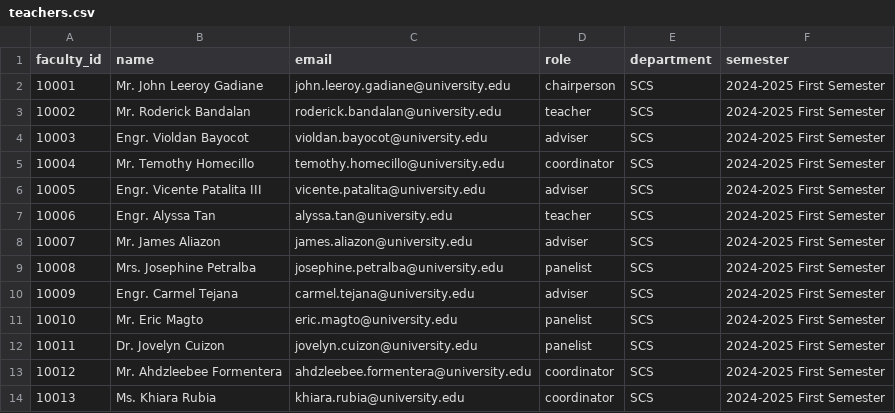
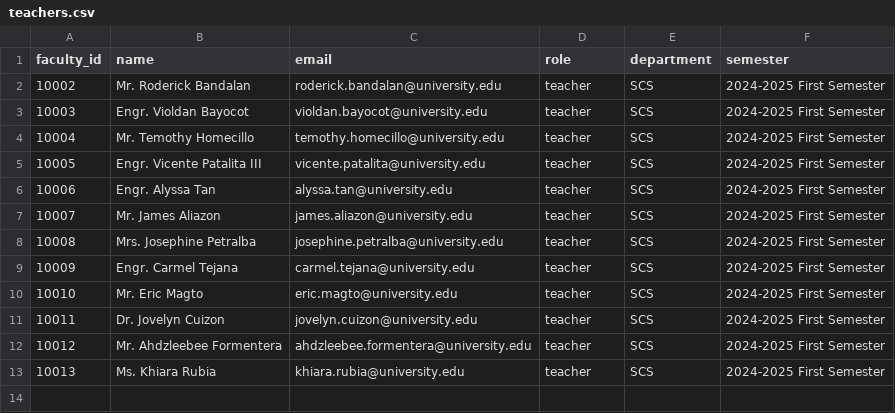
Before and after one commit to Rjrances/CapTracks, a CSV file: public/teachers.csv, drawn as a sheet.

```diff
--- a/public/teachers.csv
+++ b/public/teachers.csv
@@ -1,14 +1,13 @@
 faculty_id,name,email,role,department,semester
-10001,Mr. John Leeroy Gadiane,john.leeroy.gadiane@university.edu,chairperson,SCS,2024-2025 First Semester
 10002,Mr. Roderick Bandalan,roderick.bandalan@university.edu,teacher,SCS,2024-2025 First Semester
-10003,Engr. Violdan Bayocot,violdan.bayocot@university.edu,adviser,SCS,2024-2025 First Semester
-10004,Mr. Temothy Homecillo,temothy.homecillo@university.edu,coordinator,SCS,2024-2025 First Semester
-10005,Engr. Vicente Patalita III,vicente.patalita@university.edu,adviser,SCS,2024-2025 First Semester
+10003,Engr. Violdan Bayocot,violdan.bayocot@university.edu,teacher,SCS,2024-2025 First Semester
+10004,Mr. Temothy Homecillo,temothy.homecillo@university.edu,teacher,SCS,2024-2025 First Semester
+10005,Engr. Vicente Patalita III,vicente.patalita@university.edu,teacher,SCS,2024-2025 First Semester
 10006,Engr. Alyssa Tan,alyssa.tan@university.edu,teacher,SCS,2024-2025 First Semester
-10007,Mr. James Aliazon,james.aliazon@university.edu,adviser,SCS,2024-2025 First Semester
-10008,Mrs. Josephine Petralba,josephine.petralba@university.edu,panelist,SCS,2024-2025 First Semester
-10009,Engr. Carmel Tejana,carmel.tejana@university.edu,adviser,SCS,2024-2025 First Semester
-10010,Mr. Eric Magto,eric.magto@university.edu,panelist,SCS,2024-2025 First Semester
-10011,Dr. Jovelyn Cuizon,jovelyn.cuizon@university.edu,panelist,SCS,2024-2025 First Semester
-10012,Mr. Ahdzleebee Formentera,ahdzleebee.formentera@university.edu,coordinator,SCS,2024-2025 First Semester
-10013,Ms. Khiara Rubia,khiara.rubia@university.edu,coordinator,SCS,2024-2025 First Semester
+10007,Mr. James Aliazon,james.aliazon@university.edu,teacher,SCS,2024-2025 First Semester
+10008,Mrs. Josephine Petralba,josephine.petralba@university.edu,teacher,SCS,2024-2025 First Semester
+10009,Engr. Carmel Tejana,carmel.tejana@university.edu,teacher,SCS,2024-2025 First Semester
+10010,Mr. Eric Magto,eric.magto@university.edu,teacher,SCS,2024-2025 First Semester
+10011,Dr. Jovelyn Cuizon,jovelyn.cuizon@university.edu,teacher,SCS,2024-2025 First Semester
+10012,Mr. Ahdzleebee Formentera,ahdzleebee.formentera@university.edu,teacher,SCS,2024-2025 First Semester
+10013,Ms. Khiara Rubia,khiara.rubia@university.edu,teacher,SCS,2024-2025 First Semester
```
Also changed, not shown: 22 other files.
